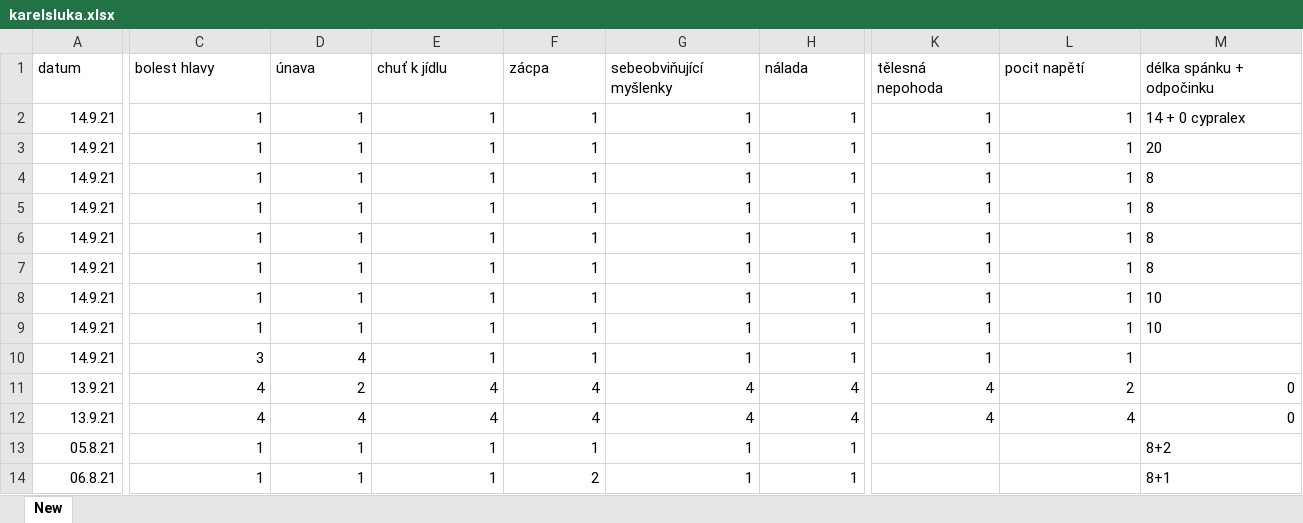
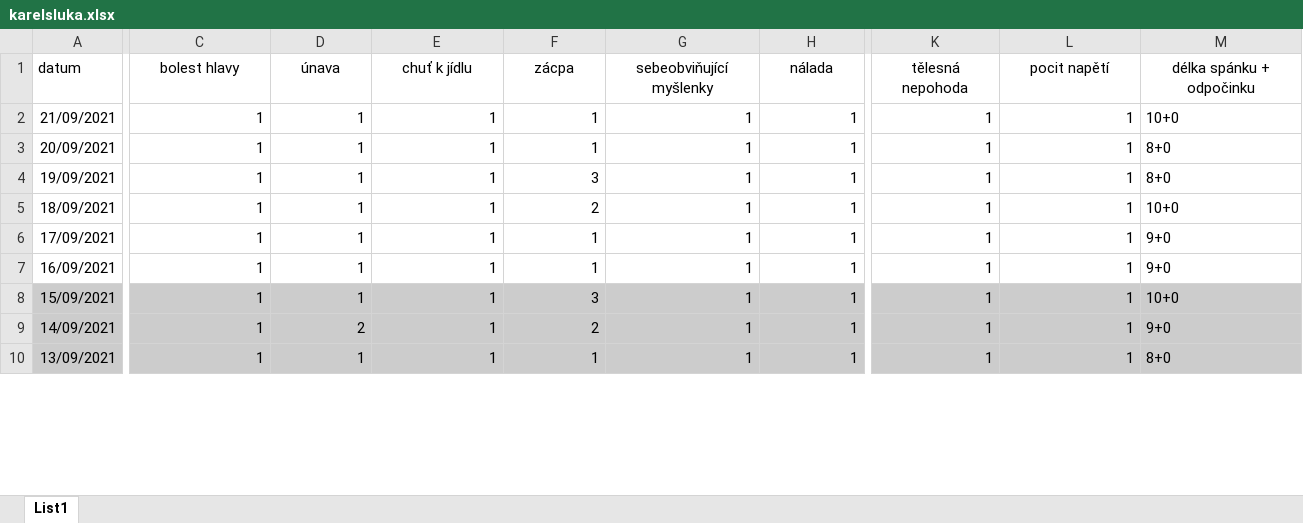
Before and after one commit to karelinho/DepressAppApi, an Excel workbook: karelsluka.xlsx, sheet List1, drawn as a sheet; only a part is shown, gaps mark what is left out; values as stored, in another font and other column widths than the file's, no borders; removed rows and columns are numbered as before the commit, all else as after; rows hold the shown columns only; the diff covers the shown part only; the diff names each change by its address in the sheet, - before the commit and + after, or states it on an @@ line.

Commit message:
Add new xlsx file.

```diff
--- a/karelsluka.xlsx (sheet List1)
+++ b/karelsluka.xlsx (sheet List1)
-sheet tab: New
+sheet tab: List1
-C1:M1 alignment: left
+C1:M1 alignment: center
-A2 (datum): 14.9.21
+A2 (datum): 21/09/2021
-M2 (délka spánku + odpočinku): 14 + 0 cypralex
+M2 (délka spánku + odpočinku): 10+0
-A3 (datum): 14.9.21
+A3 (datum): 20/09/2021
-M3 (délka spánku + odpočinku): 20
+M3 (délka spánku + odpočinku): 8+0
-A4 (datum): 14.9.21
+A4 (datum): 19/09/2021
-F4 (zácpa): 1
+F4 (zácpa): 3
-M4 (délka spánku + odpočinku): 8
+M4 (délka spánku + odpočinku): 8+0
-A5 (datum): 14.9.21
+A5 (datum): 18/09/2021
-F5 (zácpa): 1
+F5 (zácpa): 2
-M5 (délka spánku + odpočinku): 8
+M5 (délka spánku + odpočinku): 10+0
-A6 (datum): 14.9.21
+A6 (datum): 17/09/2021
-M6:M7 (délka spánku + odpočinku): 8
+M6:M7 (délka spánku + odpočinku): 9+0
-A7 (datum): 14.9.21
+A7 (datum): 16/09/2021
-A8 (datum): 14.9.21
+A8 (datum): 15/09/2021
-A8:M9 fill: none
+A8:M9 fill: #CCCCCC
-F8 (zácpa): 1
+F8 (zácpa): 3
-M8 (délka spánku + odpočinku): 10
+M8 (délka spánku + odpočinku): 10+0
-A9 (datum): 14.9.21
+A9 (datum): 14/09/2021
-D9 (únava): 1
+D9 (únava): 2
-F9 (zácpa): 1
+F9 (zácpa): 2
-M9 (délka spánku + odpočinku): 10
+M9 (délka spánku + odpočinku): 9+0
-row 10: 14.9.21 | 3 | 4 | 1 | 1 | 1 | 1 | 1 | 1
-row 11: 13.9.21 | 4 | 2 | 4 | 4 | 4 | 4 | 4 | 2 | 0
-row 12: 13.9.21 | 4 | 4 | 4 | 4 | 4 | 4 | 4 | 4 | 0
-A10 (datum): 05.8.21
+A10 (datum): 13/09/2021
-A10:M10 fill: none
+A10:M10 fill: #CCCCCC
-K10 (tělesná nepohoda): (empty)
+K10 (tělesná nepohoda): 1
-L10 (pocit napětí): (empty)
+L10 (pocit napětí): 1
-M10 (délka spánku + odpočinku): 8+2
+M10 (délka spánku + odpočinku): 8+0
-row 14: 06.8.21 | 1 | 1 | 1 | 2 | 1 | 1 |  |  | 8+1
```
Also changed, not shown: 7 added rows, 4 removed rows, 96 edited cells and cell formats elsewhere in this sheet.
